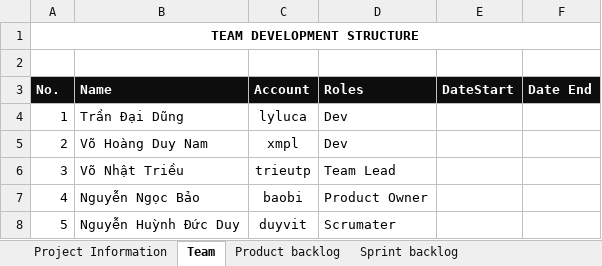
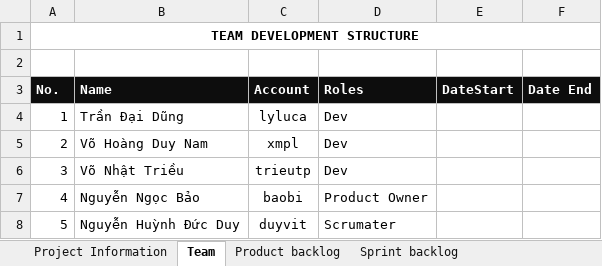
Before and after one commit to VoNhatTrieu/CNPM_BanHoa_TH_case1, an Excel workbook: ProductBacklog-Nhom4.xlsx, sheet Team, drawn as a sheet; values as stored, in another font and other column widths than the file's, no borders; the diff names each change by its address in the sheet, - before the commit and + after, or states it on an @@ line.

```diff
--- a/ProductBacklog-Nhom4.xlsx (sheet Team)
+++ b/ProductBacklog-Nhom4.xlsx (sheet Team)
-D6 (Roles): Team Lead
+D6 (Roles): Dev
```
Also changed, not shown: sheet Sprint backlog, sheet Project Information.
